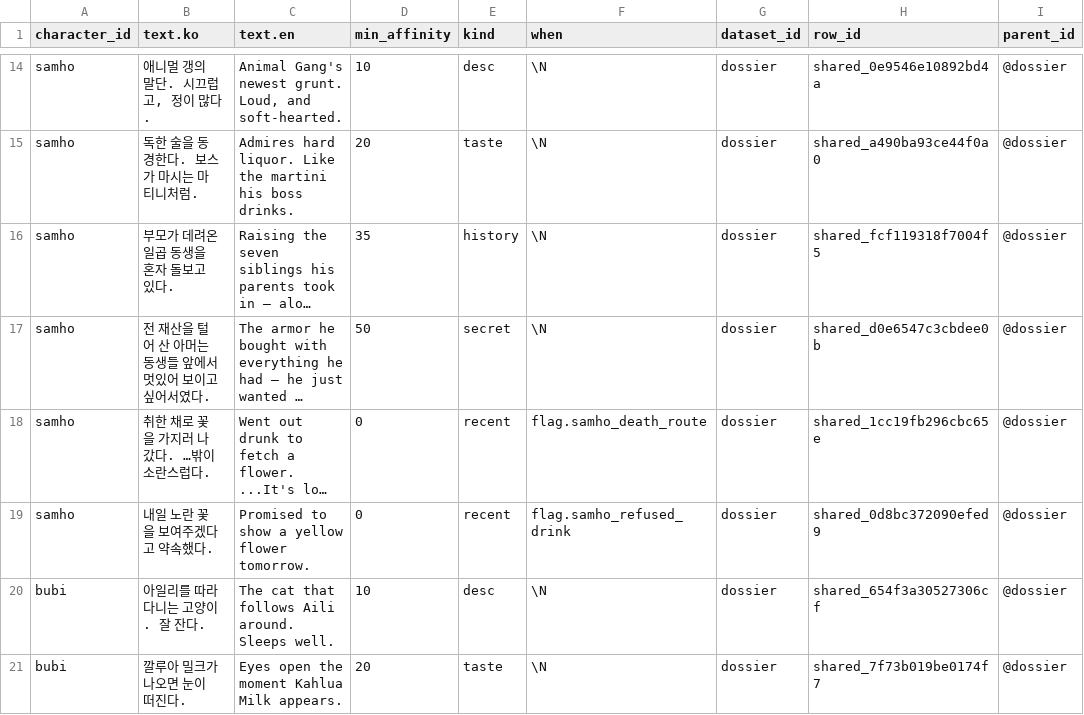
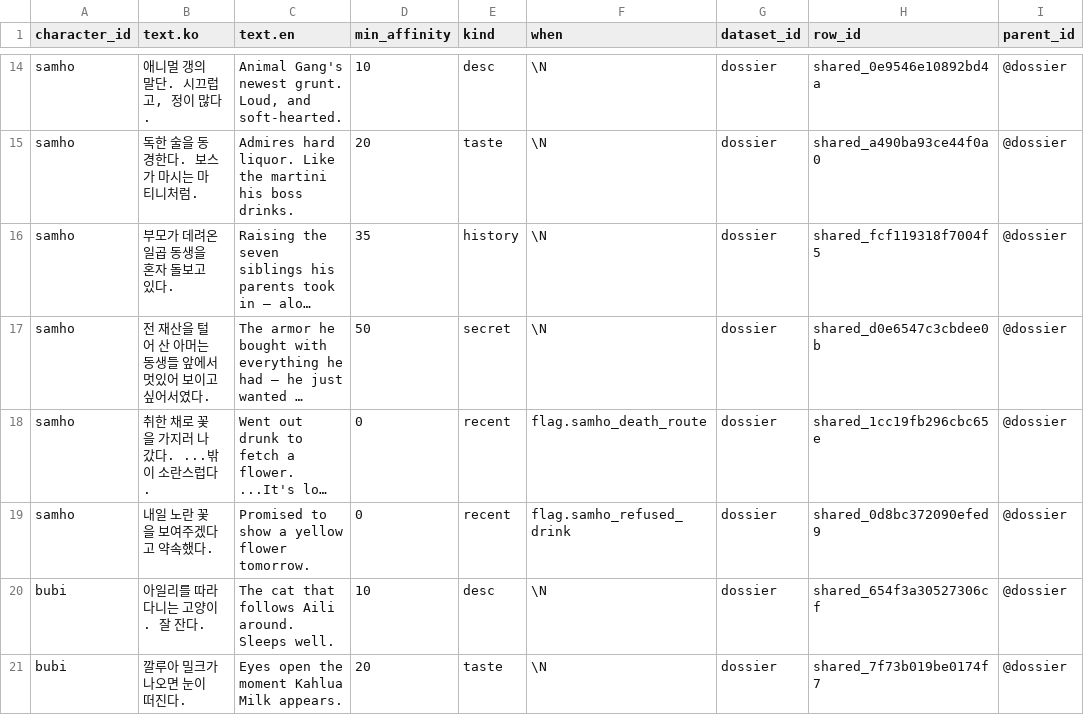
Before and after one commit to junseo874/junseo874.github.io, a CSV file: bar-playtest/data/shared-csv/characters/dossier.csv, drawn as a sheet; only a part is shown, gaps mark what is left out; long unchanged cells end in …; the diff names each change by its address in the sheet, - before the commit and + after, or states it on an @@ line.

```diff
--- a/bar-playtest/data/shared-csv/characters/dossier.csv
+++ b/bar-playtest/data/shared-csv/characters/dossier.csv
-B18 (text.ko): 취한 채로 꽃을 가지러 나갔다. …밖이 소란스럽다.
+B18 (text.ko): 취한 채로 꽃을 가지러 나갔다. ...밖이 소란스럽다.
```
Also changed, not shown: bar-playtest/data/shared-csv/guests/barks.csv, bar-playtest/data/shared-csv/story/steps.csv, 45 other files.
